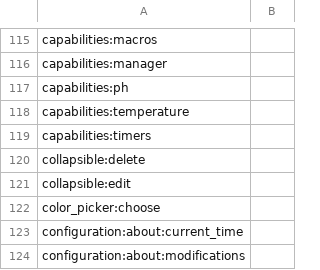
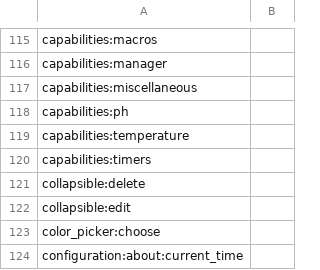
Before and after one commit to prsws/reef-pi, a CSV file: front-end/assets/translations/de.csv, drawn as a sheet; only a part is shown, gaps mark what is left out; the shorter side is filled out with more unchanged rows; the diff names each change by its address in the sheet, - before the commit and + after, or states it on an @@ line.

```diff
--- a/front-end/assets/translations/de.csv
+++ b/front-end/assets/translations/de.csv
+row 117: capabilities:miscellaneous
```
Also changed, not shown: front-end/assets/translations/en.csv, front-end/assets/translations/es.csv, 8 other files.
